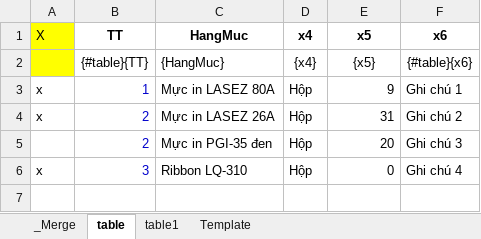
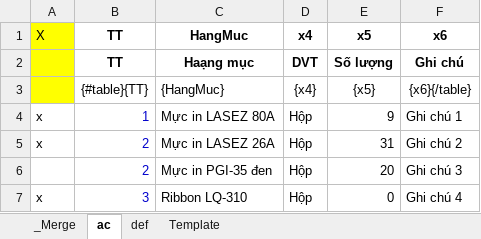
Before and after one commit to thuctd/thuctd.github.io, an Excel workbook: docx/template/DataFile.xlsx, sheet ac, drawn as a sheet; values as stored, in another font and other column widths than the file's, no borders; addresses are those after the commit; the diff names each change by its address in the sheet, - before the commit and + after, or states it on an @@ line.

```diff
--- a/docx/template/DataFile.xlsx (sheet ac)
+++ b/docx/template/DataFile.xlsx (sheet ac)
-sheet tab: table
+sheet tab: ac
-sheet tab: table1
+sheet tab: def
+row 2:  | TT | Haạng mục | DVT | Số lượng | Ghi chú
-F3 (x6): {#table}{x6}
+F3 (x6): {x6}{/table}
```
Also changed, not shown: sheet Template, sheet _Merge, sheet def, formulas that keep their value, 8 other files.
